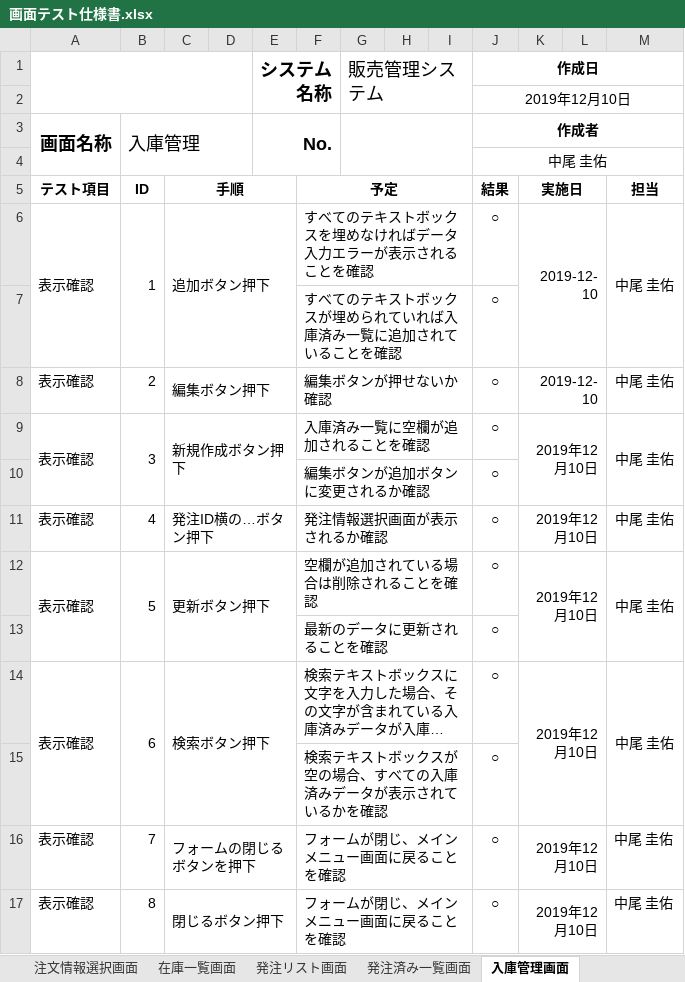
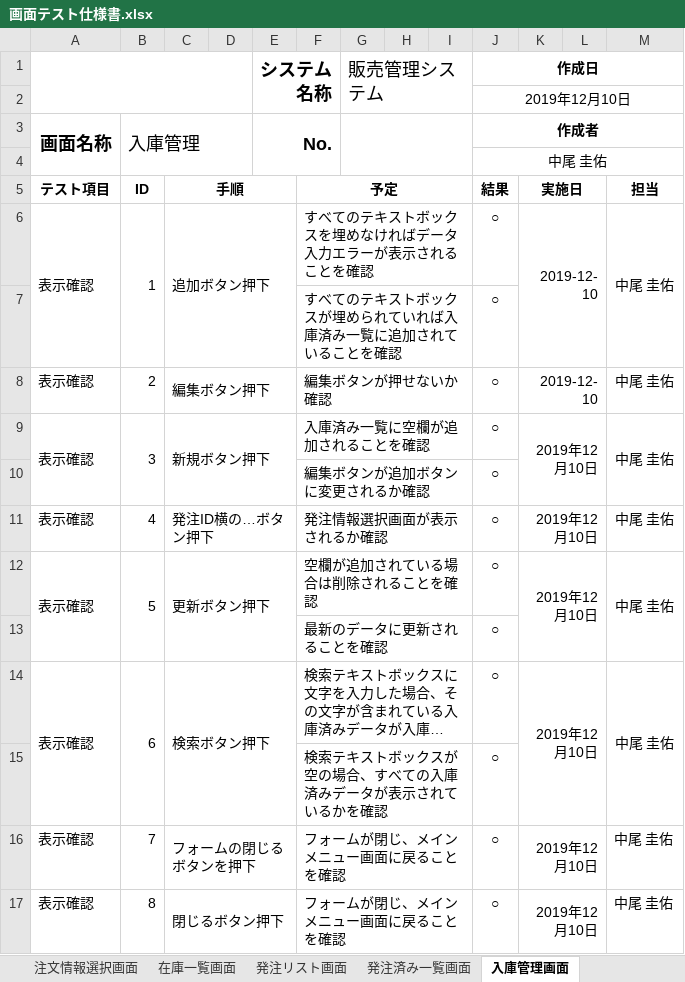
Before and after one commit to Yamanin3/system-devel, an Excel workbook: 提出ドキュメント/画面テスト仕様書.xlsx, sheet 入庫管理画面, drawn as a sheet; long unchanged cells end in …; values as stored, in another font and other column widths than the file's, no borders; the diff names each change by its address in the sheet, - before the commit and + after, or states it on an @@ line.

```diff
--- a/提出ドキュメント/画面テスト仕様書.xlsx (sheet 入庫管理画面)
+++ b/提出ドキュメント/画面テスト仕様書.xlsx (sheet 入庫管理画面)
-C9 (手順): 新規作成ボタン押下
+C9 (手順): 新規ボタン押下
```
Also changed, not shown: sheet 注文管理画面, sheet 出荷管理画面, sheet 社員管理画面, sheet 顧客管理画面, sheet 商品管理画面, other sheet tabs, 提出ドキュメント/画面設計書.xlsx.
